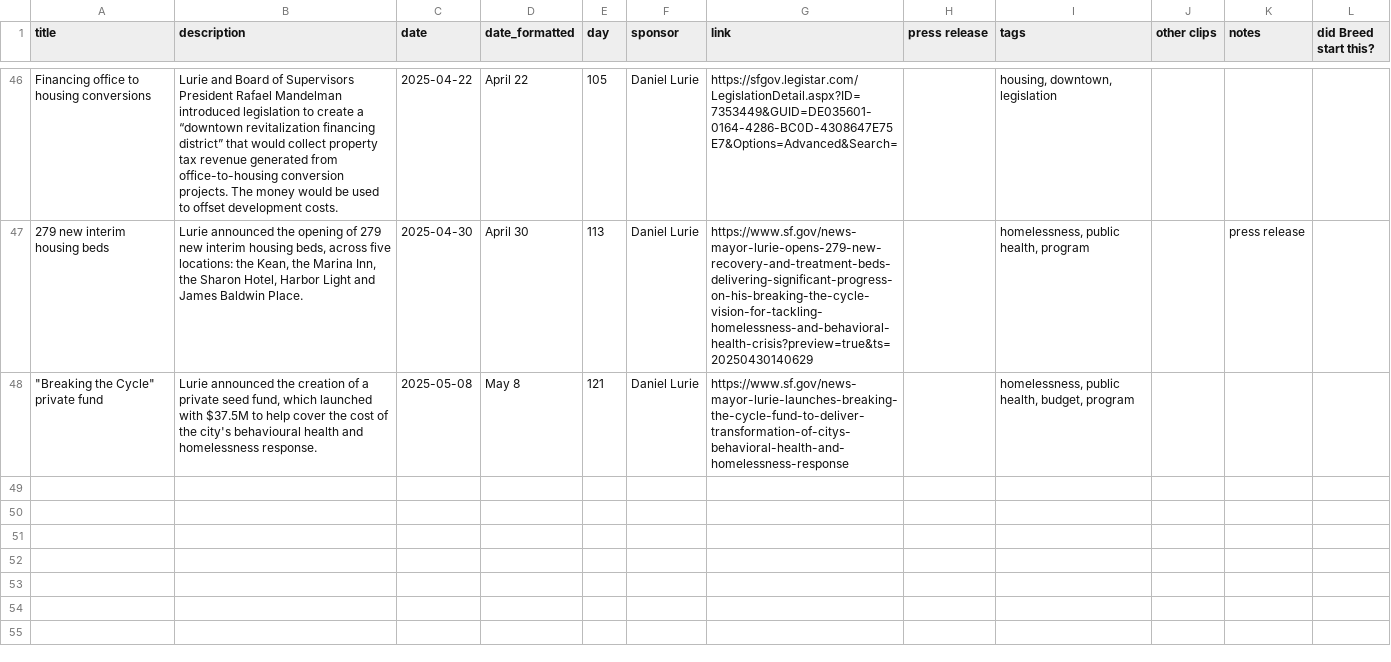
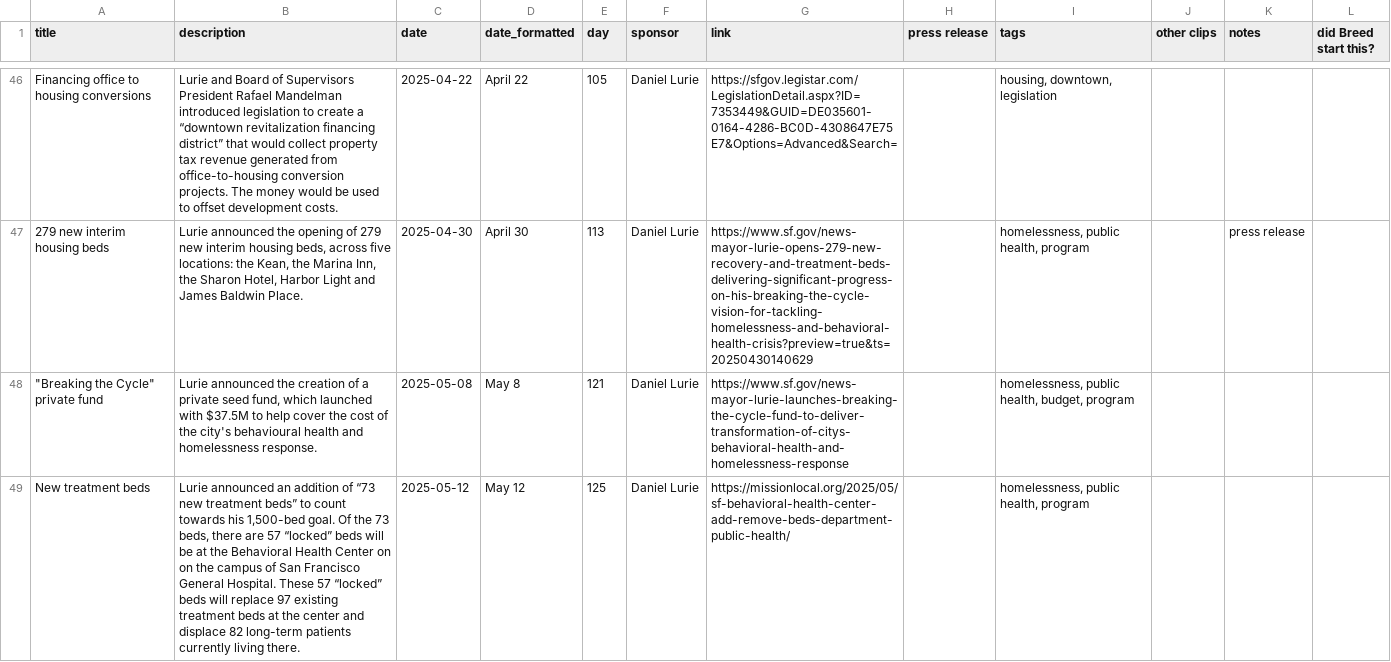
Before and after one commit to MissionLocal/2025-graphics, a CSV file: docs/policy-tracker-update/data.csv, drawn as a sheet; only a part is shown, gaps mark what is left out; the diff names each change by its address in the sheet, - before the commit and + after, or states it on an @@ line.

Commit message:
Update data.csv

```diff
--- a/docs/policy-tracker-update/data.csv
+++ b/docs/policy-tracker-update/data.csv
+row 49: New treatment beds | Lurie announced an addition of “73 new treatment beds” to count towards his 1,500-bed goal. Of the 73 beds, there are 57 “locked” beds will be at the Behavioral Health Center on on the campus of San Francisco General Hospital. These 57 “locked” beds will replace 97 existing treatment beds at the center and displace 82 long-term patients currently living there. | 2025-05-12 | May 12 | 125 | Daniel Lurie | https://missionlocal.org/2025/05/sf-behavioral-health-center-add-remove-beds-department-public-health/ |  | homelessness, public health, program
```
